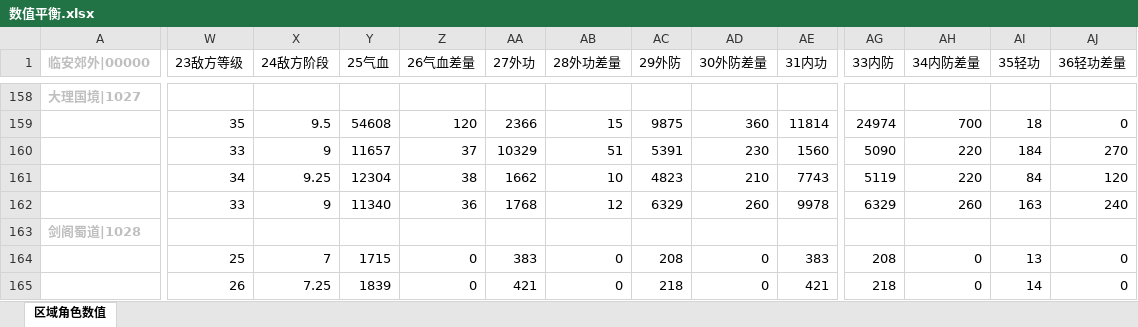
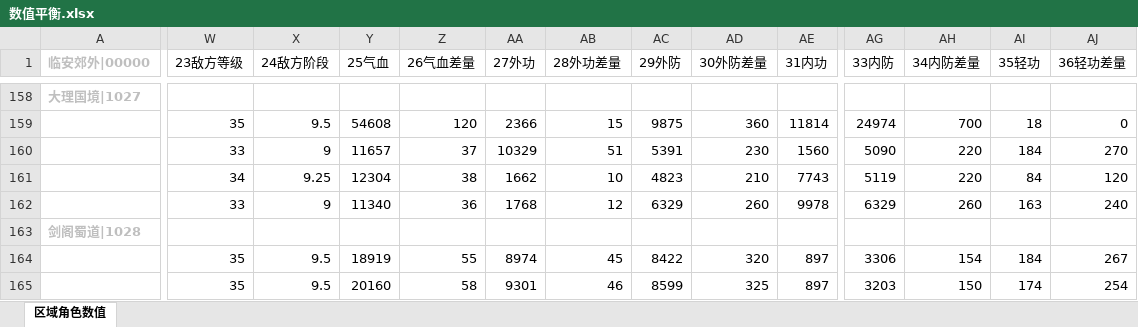
Before and after one commit to zhaoguo20002/MyWuXia, an Excel workbook: docs/数值平衡.xlsx, sheet 区域角色数值, drawn as a sheet; only a part is shown, gaps mark what is left out; values as stored, in another font and other column widths than the file's, no borders; the diff covers the shown part only; the diff names each change by its address in the sheet, - before the commit and + after, or states it on an @@ line.

```diff
--- a/docs/数值平衡.xlsx (sheet 区域角色数值)
+++ b/docs/数值平衡.xlsx (sheet 区域角色数值)
-W164 (23敌方等级): 25
+W164 (23敌方等级): 35
-X164 (24敌方阶段): 7
+X164 (24敌方阶段): 9.5
-Y164 (25气血): 1715
+Y164 (25气血): 18919
-Z164 (26气血差量): 0
+Z164 (26气血差量): 55
-AA164 (27外功): 383
+AA164 (27外功): 8974
-AB164 (28外功差量): 0
+AB164 (28外功差量): 45
-AC164 (29外防): 208
+AC164 (29外防): 8422
-AD164 (30外防差量): 0
+AD164 (30外防差量): 320
-AE164 (31内功): 383
+AE164 (31内功): 897
-AG164 (33内防): 208
+AG164 (33内防): 3306
-AH164 (34内防差量): 0
+AH164 (34内防差量): 154
-AI164 (35轻功): 13
+AI164 (35轻功): 184
-AJ164 (36轻功差量): 0
+AJ164 (36轻功差量): 267
-W165 (23敌方等级): 26
+W165 (23敌方等级): 35
-X165 (24敌方阶段): 7.25
+X165 (24敌方阶段): 9.5
-Y165 (25气血): 1839
+Y165 (25气血): 20160
-Z165 (26气血差量): 0
+Z165 (26气血差量): 58
-AA165 (27外功): 421
+AA165 (27外功): 9301
-AB165 (28外功差量): 0
+AB165 (28外功差量): 46
-AC165 (29外防): 218
+AC165 (29外防): 8599
-AD165 (30外防差量): 0
+AD165 (30外防差量): 325
-AE165 (31内功): 421
+AE165 (31内功): 897
-AG165 (33内防): 218
+AG165 (33内防): 3203
-AH165 (34内防差量): 0
+AH165 (34内防差量): 150
-AI165 (35轻功): 14
+AI165 (35轻功): 174
-AJ165 (36轻功差量): 0
+AJ165 (36轻功差量): 254
```
Also changed, not shown: 51 edited cells elsewhere in this sheet, docs/秘籍数值.xlsx, 4 other files.
